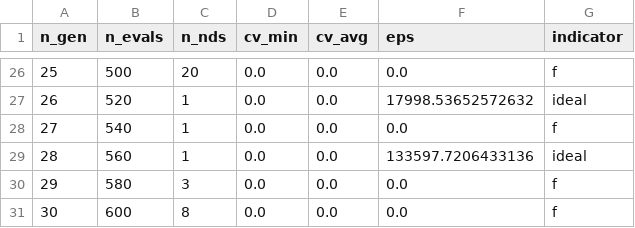
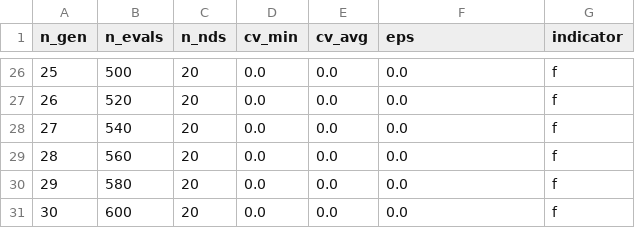
Before and after one commit to ThiiD/Optimization_HESS, a CSV file: Figuras/UMAX_18-10-24/UMAX_18-10-24_optimization_table.csv, drawn as a sheet; only a part is shown, gaps mark what is left out; the diff covers the shown part only.

Commit message:
v5.0.0
Alteração para que o código de um append em um arquivo excel enquanto estiver rodando. Evita perda dos dados em caso de problemas com o computador. Alteração no número de gerações para agilizar o processo. Caso dê, depois rodar com mais geração e com mais calma.

```diff
--- a/Figuras/UMAX_18-10-24/UMAX_18-10-24_optimization_table.csv
+++ b/Figuras/UMAX_18-10-24/UMAX_18-10-24_optimization_table.csv
@@ -26,6 +26,6 @@ n_gen;n_evals;n_nds;cv_min;cv_avg;eps;indicator
 25;500;20;0.0;0.0;0.0;f
-26;520;1;0.0;0.0;17998.53652572632;ideal
-27;540;1;0.0;0.0;0.0;f
-28;560;1;0.0;0.0;133597.7206433136;ideal
-29;580;3;0.0;0.0;0.0;f
-30;600;8;0.0;0.0;0.0;f
+26;520;20;0.0;0.0;0.0;f
+27;540;20;0.0;0.0;0.0;f
+28;560;20;0.0;0.0;0.0;f
+29;580;20;0.0;0.0;0.0;f
+30;600;20;0.0;0.0;0.0;f
```
Also changed, not shown: 36 edited cells elsewhere in this file, 20 other files.
